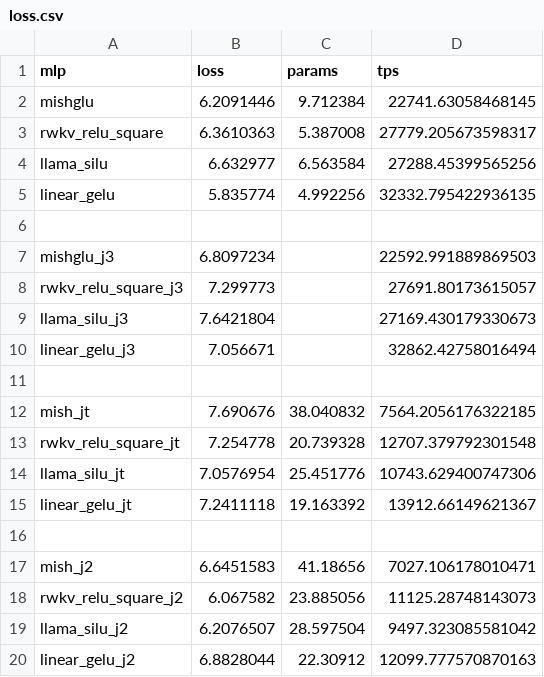
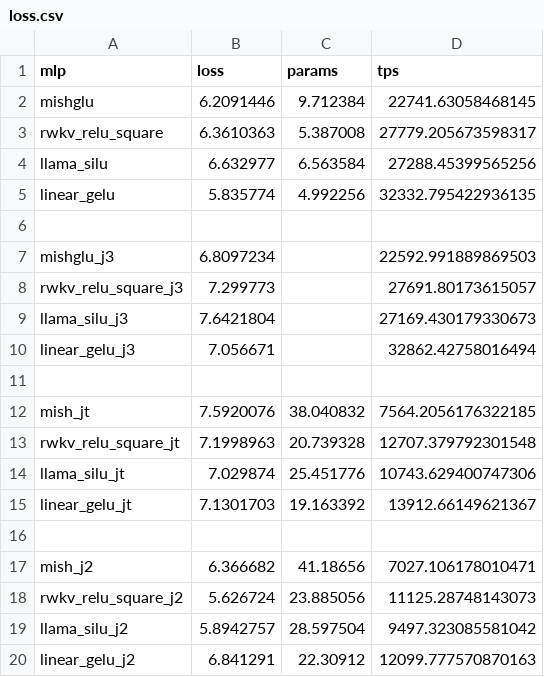
Before and after one commit to mrsteyk/rwkv-jax-2, a CSV file: loss.csv, drawn as a sheet.

```diff
--- a/loss.csv
+++ b/loss.csv
@@ -11,10 +11,10 @@ linear_gelu_j3,7.056671,,32862.42758016494
 
-mish_jt,7.690676,38.040832,7564.2056176322185
-rwkv_relu_square_jt,7.254778,20.739328,12707.379792301548
-llama_silu_jt,7.0576954,25.451776,10743.629400747306
-linear_gelu_jt,7.2411118,19.163392,13912.66149621367
+mish_jt,7.5920076,38.040832,7564.2056176322185
+rwkv_relu_square_jt,7.1998963,20.739328,12707.379792301548
+llama_silu_jt,7.029874,25.451776,10743.629400747306
+linear_gelu_jt,7.1301703,19.163392,13912.66149621367
 
-mish_j2,6.6451583,41.18656,7027.106178010471
-rwkv_relu_square_j2,6.067582,23.885056,11125.28748143073
-llama_silu_j2,6.2076507,28.597504,9497.323085581042
-linear_gelu_j2,6.8828044,22.30912,12099.777570870163
+mish_j2,6.366682,41.18656,7027.106178010471
+rwkv_relu_square_j2,5.626724,23.885056,11125.28748143073
+llama_silu_j2,5.8942757,28.597504,9497.323085581042
+linear_gelu_j2,6.841291,22.30912,12099.777570870163
```
Also changed, not shown: 3 other files.
